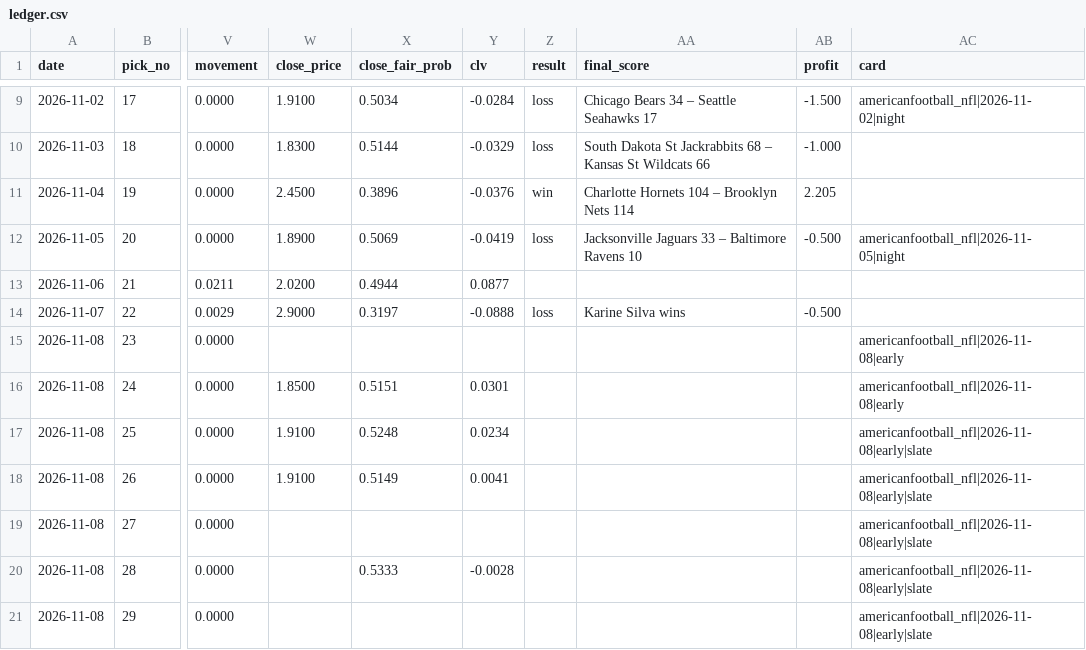
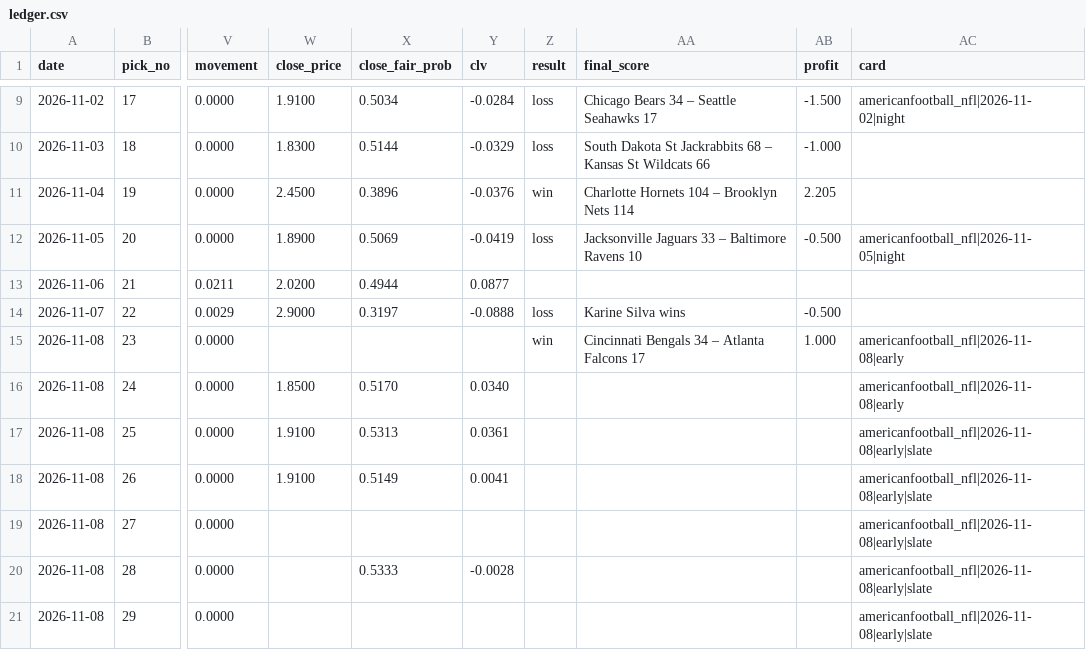
Before and after one commit to StampedPicks/stamped-picks, a CSV file: data/ledger.csv, drawn as a sheet; only a part is shown, gaps mark what is left out; the diff names each change by its address in the sheet, - before the commit and + after, or states it on an @@ line.

Commit message:
ledger 2026-11-08T17:48Z

```diff
--- a/data/ledger.csv
+++ b/data/ledger.csv
-Z15 (result): (empty)
+Z15 (result): win
-AA15 (final_score): (empty)
+AA15 (final_score): Cincinnati Bengals 34 – Atlanta Falcons 17
-AB15 (profit): (empty)
+AB15 (profit): 1.000
-X16 (close_fair_prob): 0.5151
+X16 (close_fair_prob): 0.5170
-Y16 (clv): 0.0301
+Y16 (clv): 0.0340
-X17 (close_fair_prob): 0.5248
+X17 (close_fair_prob): 0.5313
-Y17 (clv): 0.0234
+Y17 (clv): 0.0361
```
Also changed, not shown: data/parlays.csv, 4 other files.
